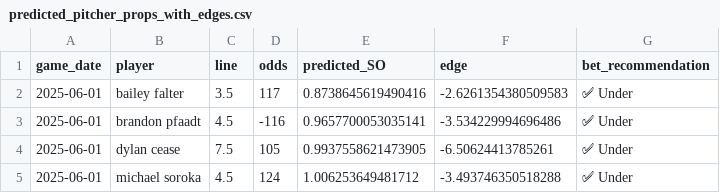
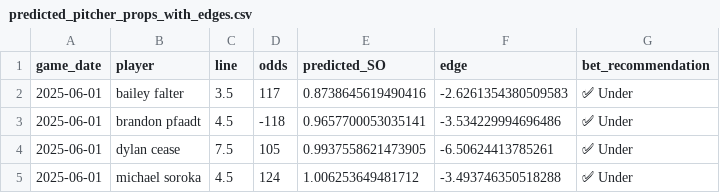
Before and after one commit to radgator13/odds-api-analyze, a CSV file: data/predicted_pitcher_props_with_edges.csv, drawn as a sheet.

```diff
--- a/data/predicted_pitcher_props_with_edges.csv
+++ b/data/predicted_pitcher_props_with_edges.csv
@@ -2,3 +2,3 @@ game_date,player,line,odds,predicted_SO,edge,bet_recommendation
 2025-06-01,bailey falter,3.5,117,0.8738645619490416,-2.6261354380509583,✅ Under
-2025-06-01,brandon pfaadt,4.5,-116,0.9657700053035141,-3.534229994696486,✅ Under
+2025-06-01,brandon pfaadt,4.5,-118,0.9657700053035141,-3.534229994696486,✅ Under
 2025-06-01,dylan cease,7.5,105,0.9937558621473905,-6.50624413785261,✅ Under
```
Also changed, not shown: 1 other file.
